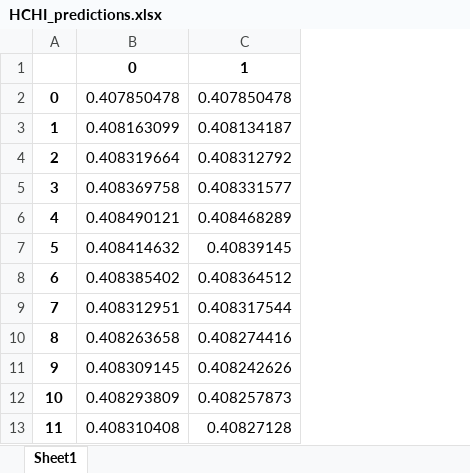
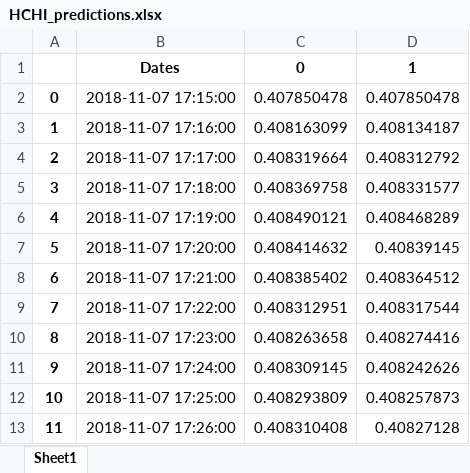
Before and after one commit to yingchen0505/stock_forecast, an Excel workbook: deep-learning/HCHI_predictions.xlsx, sheet Sheet1, drawn as a sheet; only a part is shown; values as stored, in another font and other column widths than the file's, no borders; the diff names each change by its address in the sheet, - before the commit and + after, or states it on an @@ line.

Commit message:
moved dates column in front

```diff
--- a/deep-learning/HCHI_predictions.xlsx (sheet Sheet1)
+++ b/deep-learning/HCHI_predictions.xlsx (sheet Sheet1)
+column B, rows 1-13: Dates | 2018-11-07 17:15:00 | 2018-11-07 17:16:00 | 2018-11-07 17:17:00 | 2018-11-07 17:18:00 | 2018-11-07 17:19:00 | 2018-11-07 17:20:00 | 2018-11-07 17:21:00 | 2018-11-07 17:22:00 | 2018-11-07 17:23:00 | 2018-11-07 17:24:00 | 2018-11-07 17:25:00 | 2018-11-07 17:26:00
```
Also changed, not shown: 1 other file.
